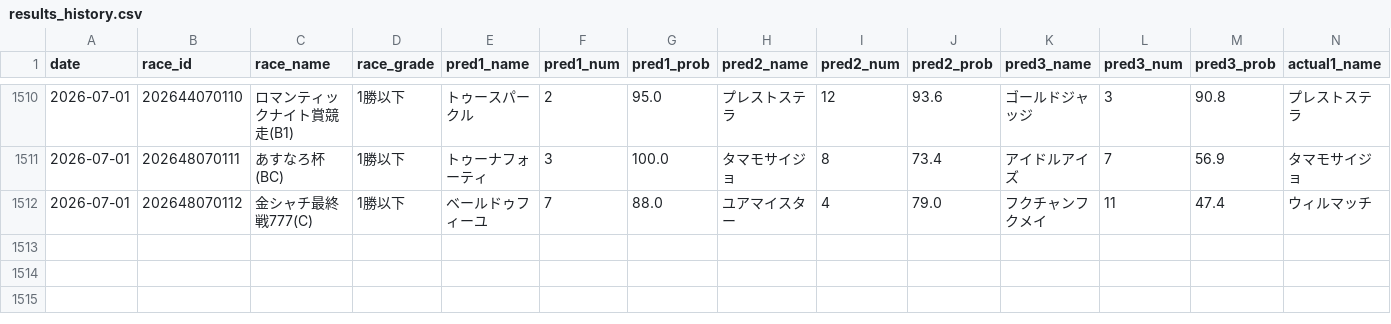
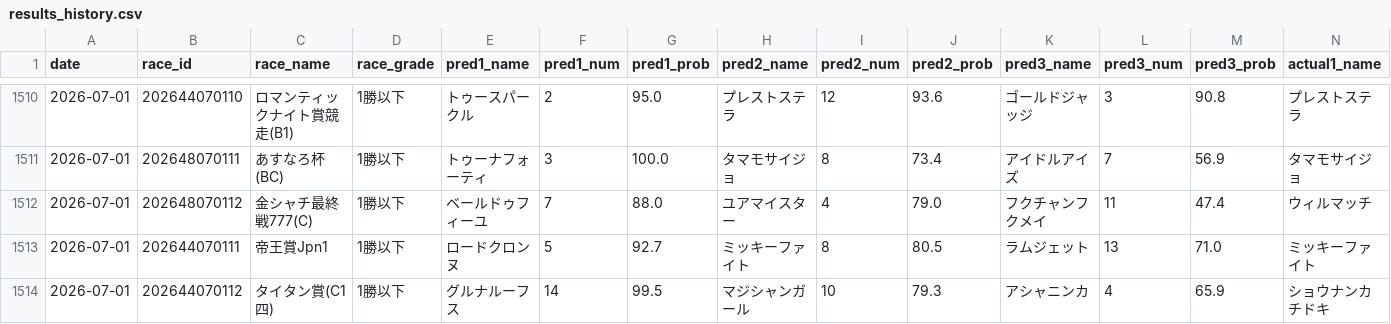
Before and after one commit to yssohrrs206038s-oss/keiba-nar, a CSV file: keiba_predictor/data/results_history.csv, drawn as a sheet; only a part is shown, gaps mark what is left out; rows hold the shown columns only; the diff names each change by its address in the sheet, - before the commit and + after, or states it on an @@ line.

```diff
--- a/keiba_predictor/data/results_history.csv
+++ b/keiba_predictor/data/results_history.csv
+row 1513: 2026-07-01 | 202644070111 | 帝王賞Jpn1 | 1勝以下 | ロードクロンヌ | 5 | 92.7 | ミッキーファイト | 8 | 80.5 | ラムジェット | 13 | 71.0 | ミッキーファイト
+row 1514: 2026-07-01 | 202644070112 | タイタン賞(C1四) | 1勝以下 | グルナルーフス | 14 | 99.5 | マジシャンガール | 10 | 79.3 | アシャニンカ | 4 | 65.9 | ショウナンカチドキ
```
